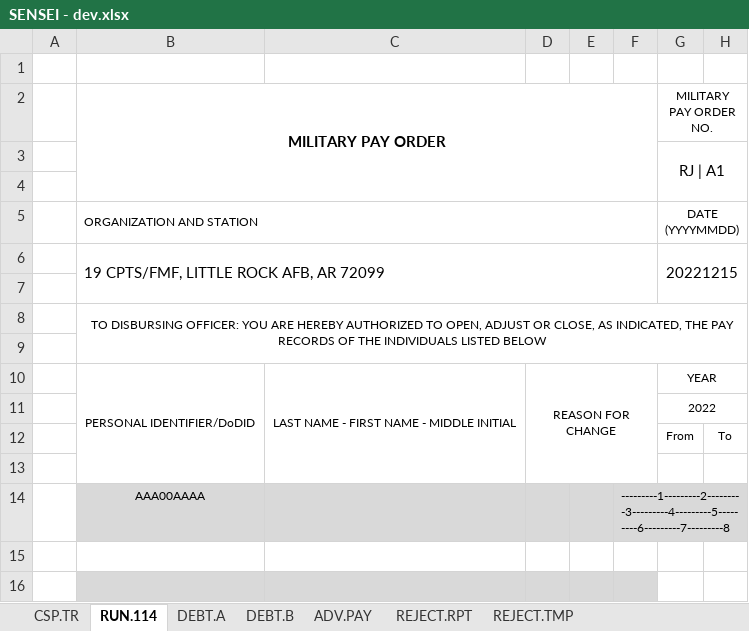
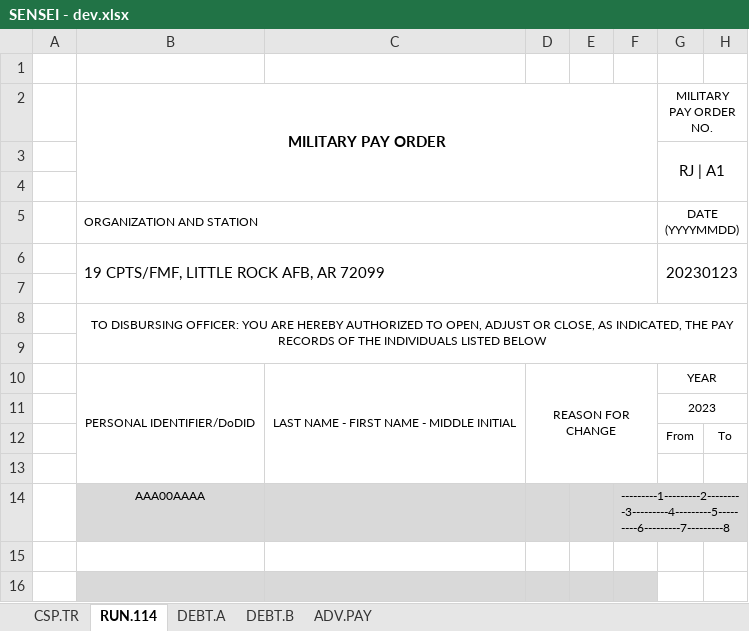
Before and after one commit to ygyuuffut/Sensei, an Excel workbook: cask/SENSEI - dev.xlsx, sheet RUN.114, drawn as a sheet; only a part is shown; values as stored, in another font and other column widths than the file's, no borders; the diff names each change by its address in the sheet, - before the commit and + after, or states it on an @@ line.

```diff
--- a/cask/SENSEI - dev.xlsx (sheet RUN.114)
+++ b/cask/SENSEI - dev.xlsx (sheet RUN.114)
@@ sheet tab hidden: REJECT.RPT @@
-sheet tab: REJECT.TMP
-G6 (MILITARY PAY ORDER NO.): 20221215
+G6 (MILITARY PAY ORDER NO.): 20230123
-G11 (MILITARY PAY ORDER NO.): 2022
+G11 (MILITARY PAY ORDER NO.): 2023
```
Also changed, not shown: sheet CSP.TR, sheet ADV.PAY, charts or pictures.
